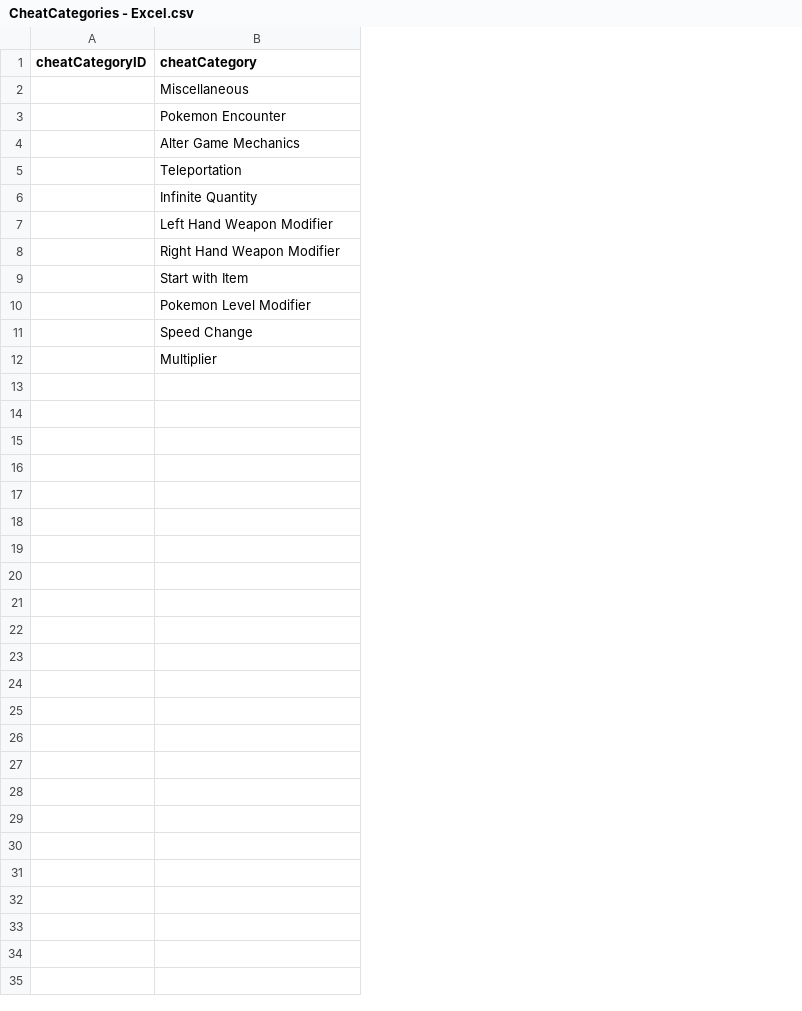
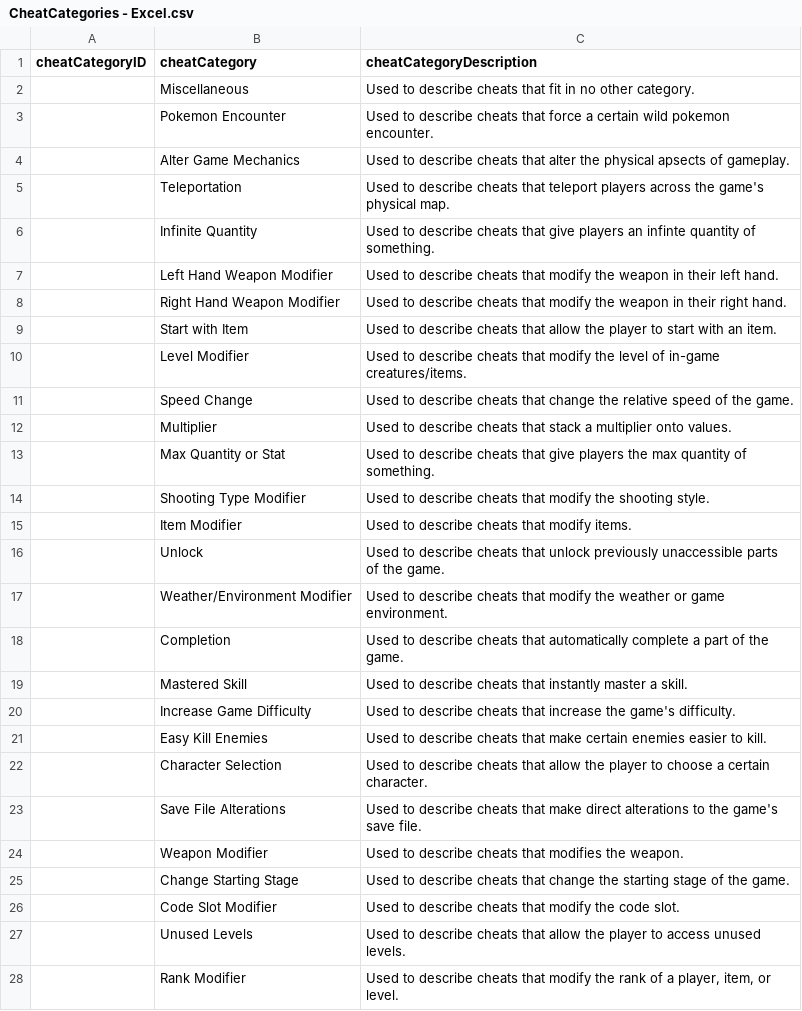
Before and after one commit to CheatBase/CheatBase, a CSV file: CheatCategories - Excel.csv, drawn as a sheet; the diff names each change by its address in the sheet, - before the commit and + after, or states it on an @@ line.

Commit message:
Updated csv files with most recent data.

```diff
--- a/CheatCategories - Excel.csv
+++ b/CheatCategories - Excel.csv
+column C (cheatCategoryDescription), rows 2-12: Used to describe cheats that fit in no other category. | Used to describe cheats that force a certain wild pokemon encounter. | Used to describe cheats that alter the physical apsects of gameplay. | Used to describe cheats that teleport players across the game's physical map. | Used to describe cheats that give players an infinte quantity of something. | Used to describe cheats that modify the weapon in their left hand. | Used to describe cheats that modify the weapon in their right hand. | Used to describe cheats that allow the player to start with an item. | Used to describe cheats that modify the level of in-game creatures/items. | Used to describe cheats that change the relative speed of the game. | Used to describe cheats that stack a multiplier onto values.
-B10 (cheatCategory): Pokemon Level Modifier
+B10 (cheatCategory): Level Modifier
+row 13:  | Max Quantity or Stat | Used to describe cheats that give players the max quantity of something.
+row 14:  | Shooting Type Modifier | Used to describe cheats that modify the shooting style.
+row 15:  | Item Modifier | Used to describe cheats that modify items.
+row 16:  | Unlock | Used to describe cheats that unlock previously unaccessible parts of the game.
+row 17:  | Weather/Environment Modifier | Used to describe cheats that modify the weather or game environment.
+row 18:  | Completion | Used to describe cheats that automatically complete a part of the game.
+row 19:  | Mastered Skill | Used to describe cheats that instantly master a skill.
+row 20:  | Increase Game Difficulty | Used to describe cheats that increase the game's difficulty.
+row 21:  | Easy Kill Enemies | Used to describe cheats that make certain enemies easier to kill.
+row 22:  | Character Selection | Used to describe cheats that allow the player to choose a certain character.
+row 23:  | Save File Alterations | Used to describe cheats that make direct alterations to the game's save file.
+row 24:  | Weapon Modifier | Used to describe cheats that modifies the weapon.
+row 25:  | Change Starting Stage | Used to describe cheats that change the starting stage of the game.
+row 26:  | Code Slot Modifier | Used to describe cheats that modify the code slot.
+row 27:  | Unused Levels | Used to describe cheats that allow the player to access unused levels.
+row 28:  | Rank Modifier | Used to describe cheats that modify the rank of a player, item, or level.
```
Also changed, not shown: CheatDevices - Excel.csv, 2 other files.
